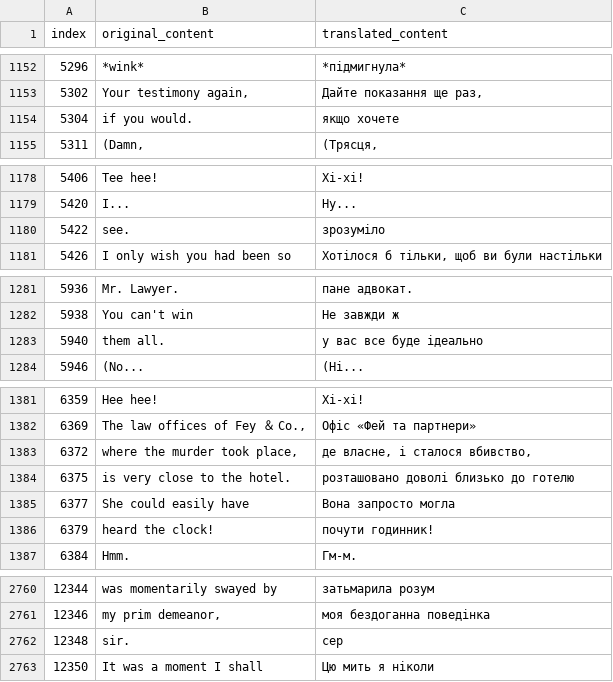
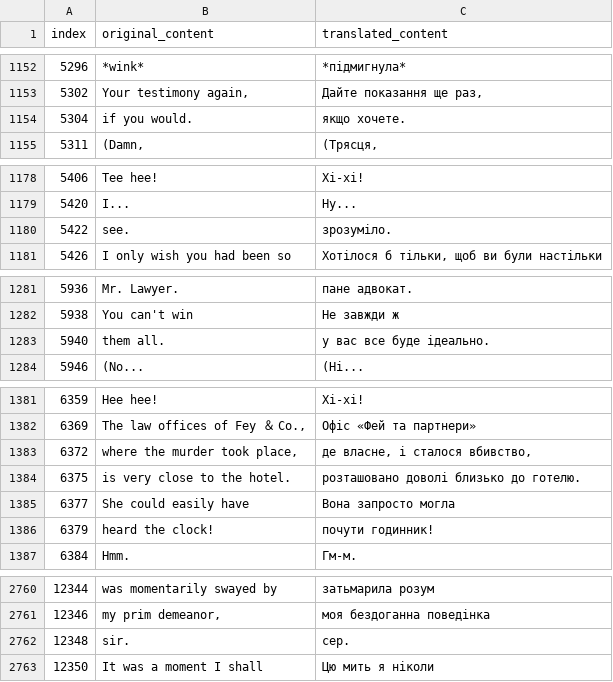
Before and after one commit to magends/ace-attorney-ukrainian, a CSV file: uk/sc1_1_text_u.csv, drawn as a sheet; only a part is shown, gaps mark what is left out; the diff covers the shown part only.

```diff
--- a/uk/sc1_1_text_u.csv
+++ b/uk/sc1_1_text_u.csv
@@ -1153,3 +1153,3 @@
 "5302","Your testimony again,","Дайте показання ще раз,"
-"5304","if you would.","якщо хочете"
+"5304","if you would.","якщо хочете."
 "5311","(Damn,","(Трясця,"
@@ -1179,3 +1179,3 @@
 "5420","I...","Ну..."
-"5422"," see."," зрозуміло"
+"5422"," see."," зрозуміло."
 "5426","I only wish you had been so","Хотілося б тільки, щоб ви були настільки"
@@ -1282,3 +1282,3 @@
 "5938"," You can't win"," Не завжди ж"
-"5940","them all.","у вас все буде ідеально"
+"5940","them all.","у вас все буде ідеально."
 "5946","(No...","(Ні..."
@@ -1383,3 +1383,3 @@
 "6372","where the murder took place,","де власне, і сталося вбивство,"
-"6375","is very close to the hotel.","розташовано доволі близько до готелю"
+"6375","is very close to the hotel.","розташовано доволі близько до готелю."
 "6377","She could easily have","Вона запросто могла"
@@ -2761,3 +2761,3 @@
 "12346","my prim demeanor,","моя бездоганна поведінка"
-"12348"," sir."," сер"
+"12348"," sir."," сер."
 "12350","It was a moment I shall","Цю мить я ніколи"
```
Also changed, not shown: 15 edited cells elsewhere in this file.
